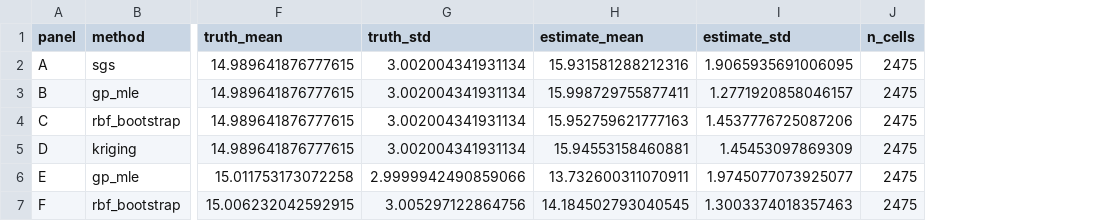
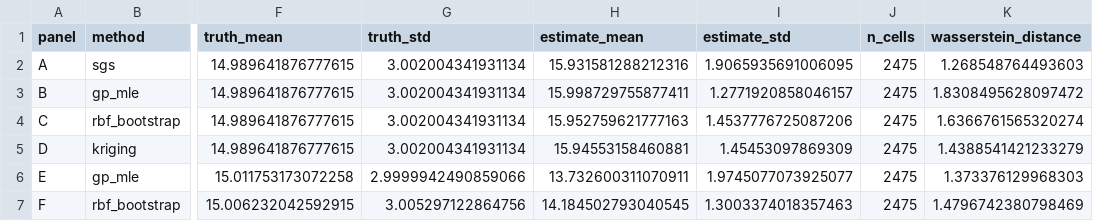
Before and after one commit to ZeroRootJ/NewWorld, a CSV file: results/processed/sample_replicate_axis/truth_vs_estimate_distribution_board.csv, drawn as a sheet; only a part is shown, gaps mark what is left out; the diff names each change by its address in the sheet, - before the commit and + after, or states it on an @@ line.

```diff
--- a/results/processed/sample_replicate_axis/truth_vs_estimate_distribution_board.csv
+++ b/results/processed/sample_replicate_axis/truth_vs_estimate_distribution_board.csv
+column K (wasserstein_distance), rows 2-7: 1.268548764493603 | 1.8308495628097472 | 1.6366761565320274 | 1.4388541421233279 | 1.373376129968303 | 1.4796742380798469
```
Also changed, not shown: 2 other files.
